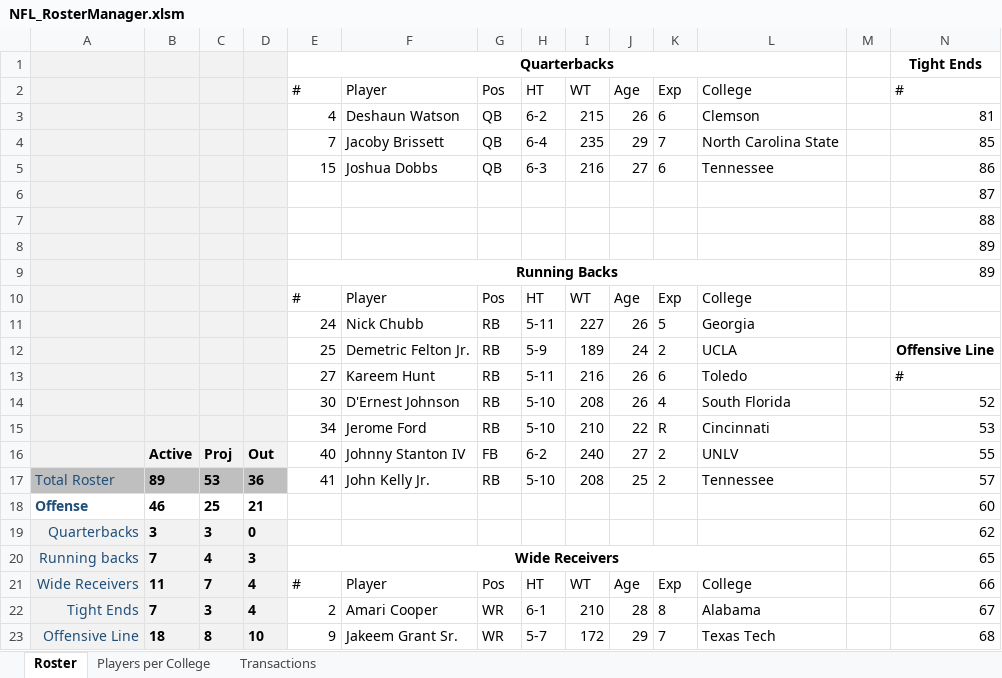
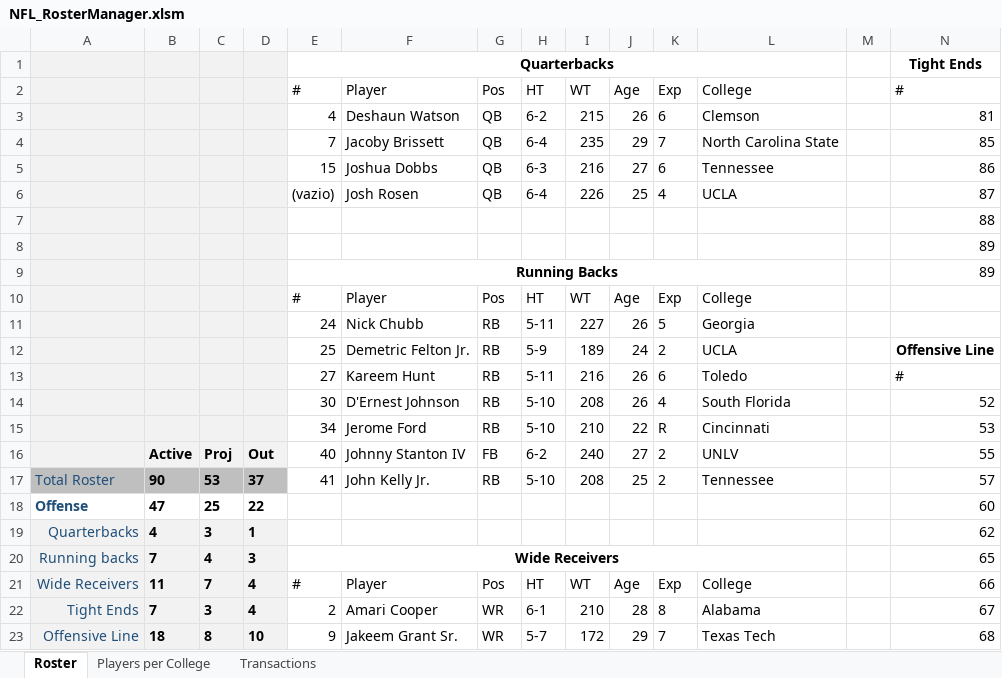
Before and after one commit to mtosatti33/NFL-Rosters, an Excel workbook: NFL_RosterManager.xlsm, sheet Roster, drawn as a sheet; only a part is shown; values as stored, in another font and other column widths than the file's, no borders; charts and pictures and conditional formats not drawn; the diff names each change by its address in the sheet, - before the commit and + after, or states it on an @@ line.

```diff
--- a/NFL_RosterManager.xlsm (sheet Roster)
+++ b/NFL_RosterManager.xlsm (sheet Roster)
-E6: (empty)
+E6: (vazio)
-F6: (empty)
+F6: Josh Rosen
-G6: (empty)
+G6: QB
-H6: (empty)
+H6: 6-4
-I6: (empty)
+I6: 226
-J6: (empty)
+J6: 25
-K6: (empty)
+K6: 4
-L6: (empty)
+L6: UCLA
-B17: 89
+B17: 90
-D17: 36
+D17: 37
-B18: 46
+B18: 47
-D18: 21
+D18: 22
-B19: 3
+B19: 4
-D19: 0
+D19: 1
```
Also changed, not shown: sheet Players per College, sheet Transactions, hidden cells, charts or pictures, 1 other file.
